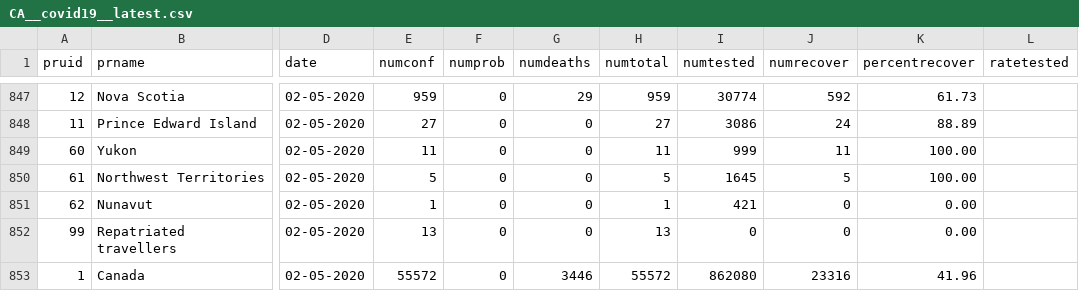
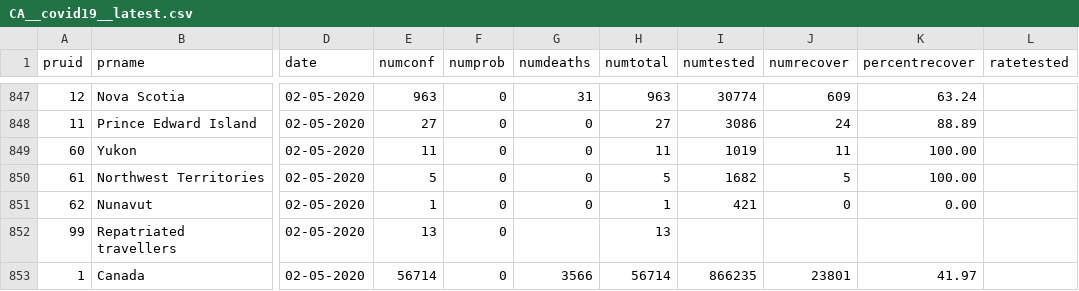
Before and after one commit to dlanger/coronavirus-hc-infobase-archive-OLD, a CSV file: CA__covid19__latest.csv, drawn as a sheet; only a part is shown, gaps mark what is left out; the diff covers the shown part only; the diff names each change by its address in the sheet, - before the commit and + after, or states it on an @@ line.

```diff
--- a/CA__covid19__latest.csv
+++ b/CA__covid19__latest.csv
-E847 (numconf): 959
+E847 (numconf): 963
-G847 (numdeaths): 29
+G847 (numdeaths): 31
-H847 (numtotal): 959
+H847 (numtotal): 963
-J847 (numrecover): 592
+J847 (numrecover): 609
-K847 (percentrecover): 61.73
+K847 (percentrecover): 63.24
-I849 (numtested): 999
+I849 (numtested): 1019
-I850 (numtested): 1645
+I850 (numtested): 1682
-G852 (numdeaths): 0
+G852 (numdeaths): (empty)
-I852 (numtested): 0
+I852 (numtested): (empty)
-J852 (numrecover): 0
+J852 (numrecover): (empty)
-K852 (percentrecover): 0.00
+K852 (percentrecover): (empty)
-E853 (numconf): 55572
+E853 (numconf): 56714
-G853 (numdeaths): 3446
+G853 (numdeaths): 3566
-H853 (numtotal): 55572
+H853 (numtotal): 56714
-I853 (numtested): 862080
+I853 (numtested): 866235
-J853 (numrecover): 23316
+J853 (numrecover): 23801
-K853 (percentrecover): 41.96
+K853 (percentrecover): 41.97
```
Also changed, not shown: 29 edited cells elsewhere in this file, 1 other file.
